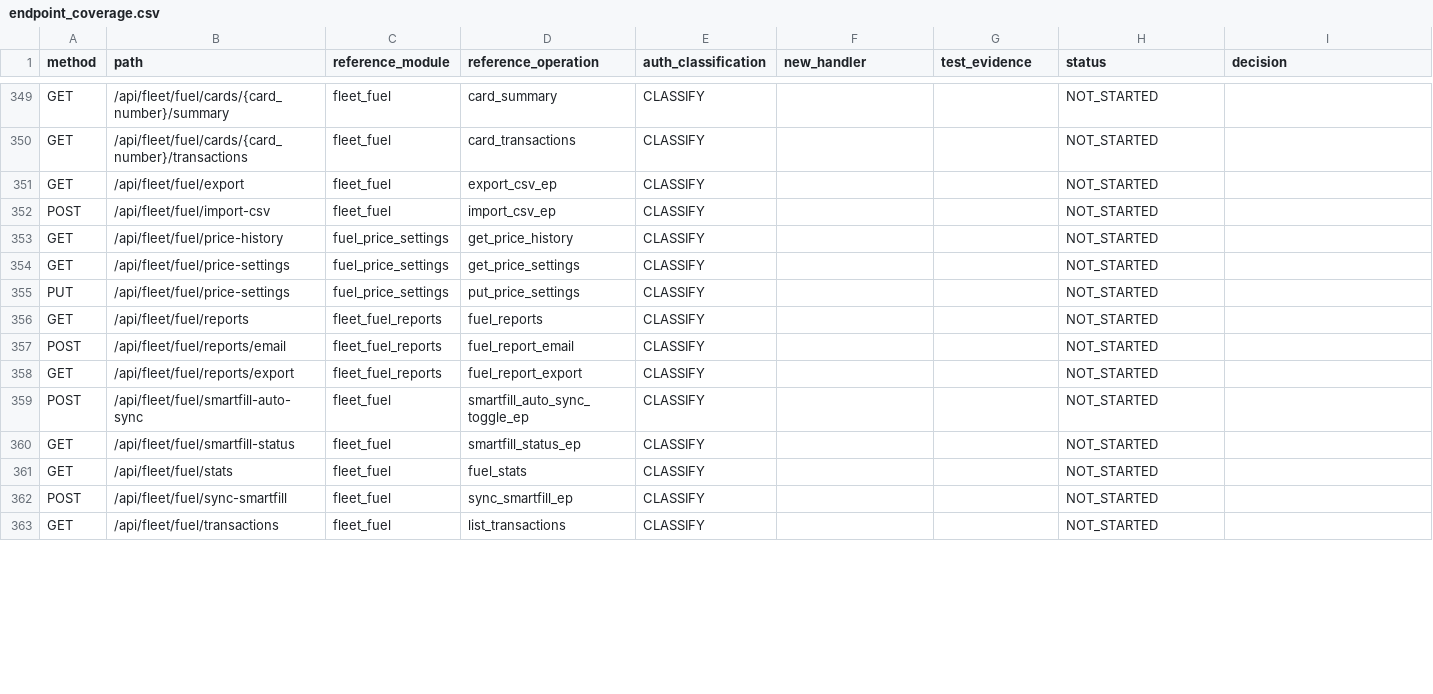
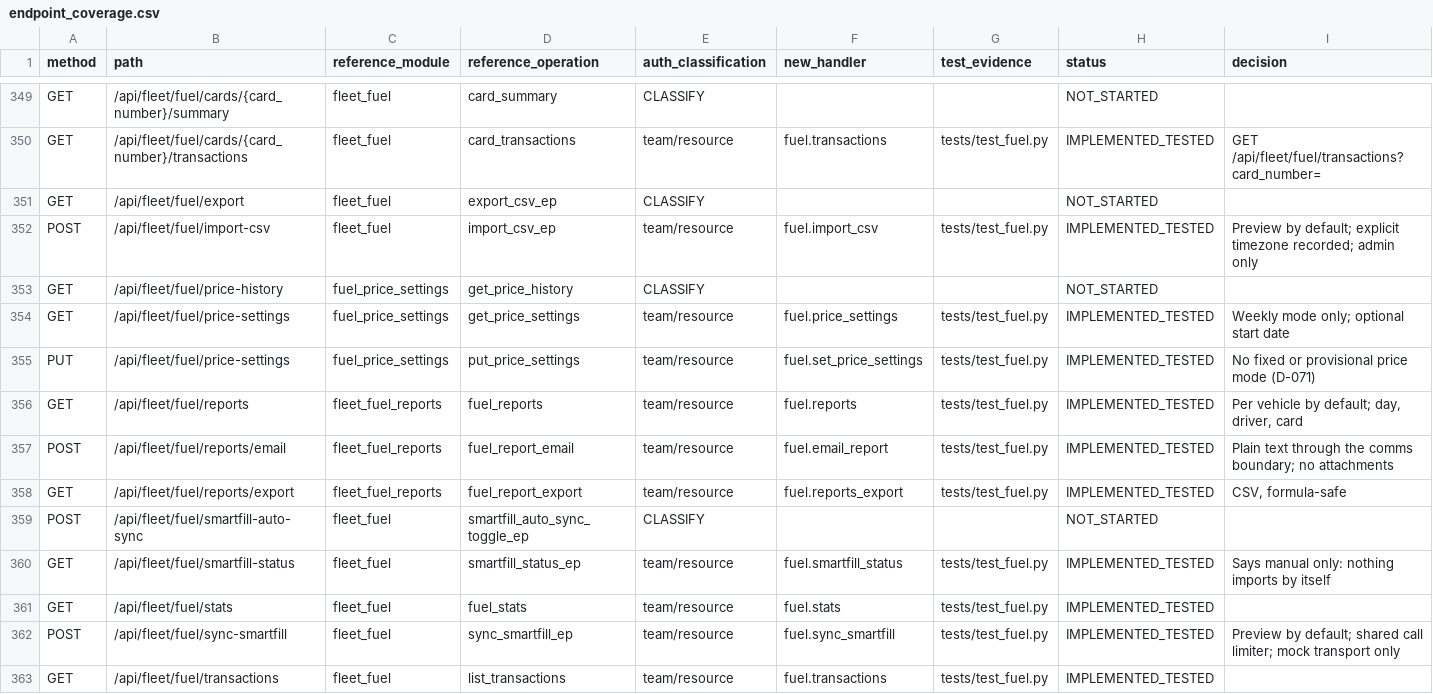
Before and after one commit to Paneltec/safety-portal-rebuild, a CSV file: docs/ledger/endpoint_coverage.csv, drawn as a sheet; only a part is shown, gaps mark what is left out; the diff covers the shown part only; the diff names each change by its address in the sheet, - before the commit and + after, or states it on an @@ line.

```diff
--- a/docs/ledger/endpoint_coverage.csv
+++ b/docs/ledger/endpoint_coverage.csv
-E350 (auth_classification): CLASSIFY
+E350 (auth_classification): team/resource
-F350 (new_handler): (empty)
+F350 (new_handler): fuel.transactions
-G350 (test_evidence): (empty)
+G350 (test_evidence): tests/test_fuel.py
-H350 (status): NOT_STARTED
+H350 (status): IMPLEMENTED_TESTED
-I350 (decision): (empty)
+I350 (decision): GET /api/fleet/fuel/transactions?card_number=
-E352 (auth_classification): CLASSIFY
+E352 (auth_classification): team/resource
-F352 (new_handler): (empty)
+F352 (new_handler): fuel.import_csv
-G352 (test_evidence): (empty)
+G352 (test_evidence): tests/test_fuel.py
-H352 (status): NOT_STARTED
+H352 (status): IMPLEMENTED_TESTED
-I352 (decision): (empty)
+I352 (decision): Preview by default; explicit timezone recorded; admin only
-E354:E358 (auth_classification): CLASSIFY
+E354:E358 (auth_classification): team/resource
-F354 (new_handler): (empty)
+F354 (new_handler): fuel.price_settings
-G354:G358 (test_evidence): (empty)
+G354:G358 (test_evidence): tests/test_fuel.py
-H354:H358 (status): NOT_STARTED
+H354:H358 (status): IMPLEMENTED_TESTED
-I354 (decision): (empty)
+I354 (decision): Weekly mode only; optional start date
-F355 (new_handler): (empty)
+F355 (new_handler): fuel.set_price_settings
-I355 (decision): (empty)
+I355 (decision): No fixed or provisional price mode (D-071)
-F356 (new_handler): (empty)
+F356 (new_handler): fuel.reports
-I356 (decision): (empty)
+I356 (decision): Per vehicle by default; day, driver, card
-F357 (new_handler): (empty)
+F357 (new_handler): fuel.email_report
-I357 (decision): (empty)
+I357 (decision): Plain text through the comms boundary; no attachments
-F358 (new_handler): (empty)
+F358 (new_handler): fuel.reports_export
-I358 (decision): (empty)
+I358 (decision): CSV, formula-safe
-E360:E363 (auth_classification): CLASSIFY
+E360:E363 (auth_classification): team/resource
-F360 (new_handler): (empty)
+F360 (new_handler): fuel.smartfill_status
-G360:G363 (test_evidence): (empty)
+G360:G363 (test_evidence): tests/test_fuel.py
-H360:H363 (status): NOT_STARTED
+H360:H363 (status): IMPLEMENTED_TESTED
-I360 (decision): (empty)
+I360 (decision): Says manual only: nothing imports by itself
-F361 (new_handler): (empty)
+F361 (new_handler): fuel.stats
-F362 (new_handler): (empty)
+F362 (new_handler): fuel.sync_smartfill
-I362 (decision): (empty)
+I362 (decision): Preview by default; shared call limiter; mock transport only
-F363 (new_handler): (empty)
+F363 (new_handler): fuel.transactions
```
Also changed, not shown: 92 edited cells elsewhere in this file, docs/ledger/feature_coverage.csv, 21 other files.
